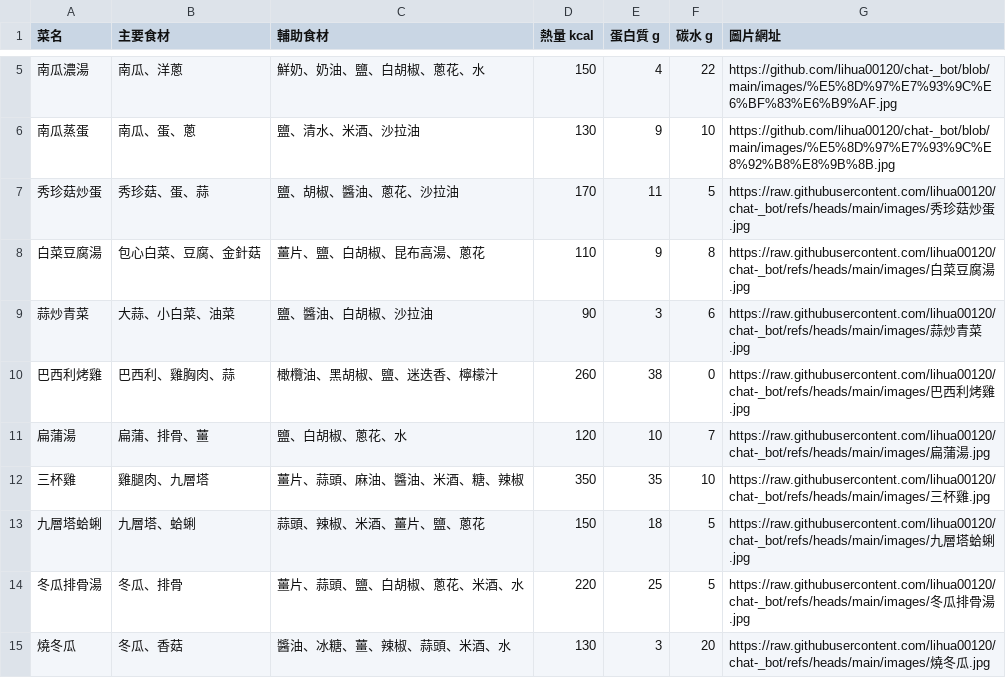
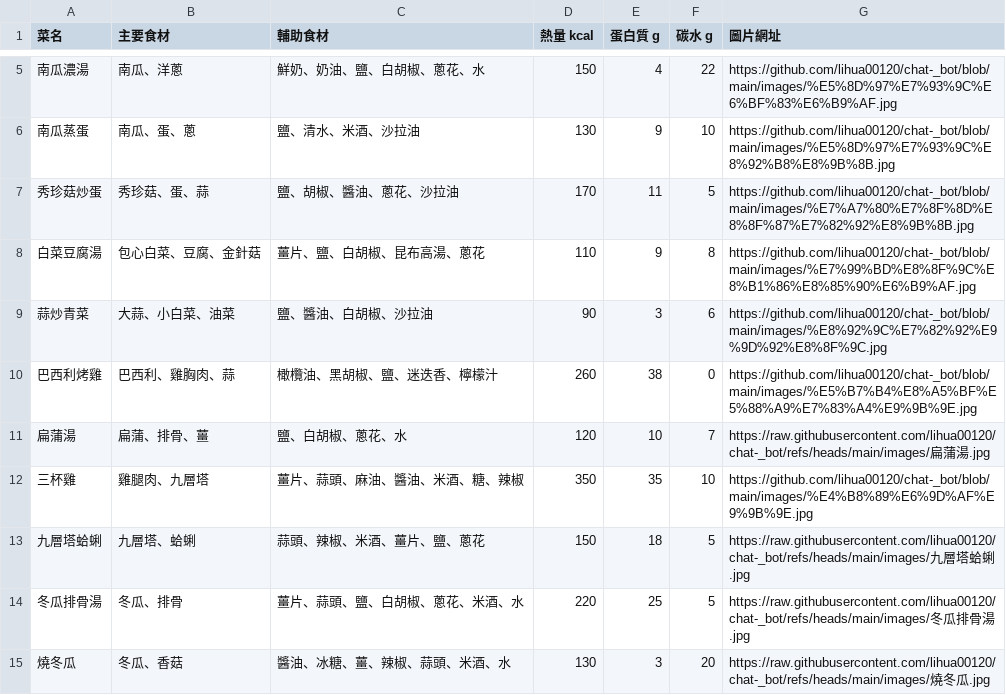
Before and after one commit to lihua00120/chat-_bot, a CSV file: recipe.csv, drawn as a sheet; only a part is shown, gaps mark what is left out.

Commit message:
Update recipe.csv

```diff
--- a/recipe.csv
+++ b/recipe.csv
@@ -6,8 +6,8 @@
 南瓜蒸蛋,南瓜、蛋、蔥,鹽、清水、米酒、沙拉油,130,9,10,https://github.com/lihua00120/chat-_bot/blob/main/images/%E5%8D%97%E7%93%9C%E8%92%B8%E8%9B%8B.jpg
-秀珍菇炒蛋,秀珍菇、蛋、蒜,鹽、胡椒、醬油、蔥花、沙拉油,170,11,5,https://raw.githubusercontent.com/lihua00120/chat-_bot/refs/heads/main/images/秀珍菇炒蛋.jpg
-白菜豆腐湯,包心白菜、豆腐、金針菇,薑片、鹽、白胡椒、昆布高湯、蔥花,110,9,8,https://raw.githubusercontent.com/lihua00120/chat-_bot/refs/heads/main/images/白菜豆腐湯.jpg
-蒜炒青菜,大蒜、小白菜、油菜,鹽、醬油、白胡椒、沙拉油,90,3,6,https://raw.githubusercontent.com/lihua00120/chat-_bot/refs/heads/main/images/蒜炒青菜.jpg
-巴西利烤雞,巴西利、雞胸肉、蒜,橄欖油、黑胡椒、鹽、迷迭香、檸檬汁,260,38,0,https://raw.githubusercontent.com/lihua00120/chat-_bot/refs/heads/main/images/巴西利烤雞.jpg
+秀珍菇炒蛋,秀珍菇、蛋、蒜,鹽、胡椒、醬油、蔥花、沙拉油,170,11,5,https://github.com/lihua00120/chat-_bot/blob/main/images/%E7%A7%80%E7%8F%8D%E8%8F%87%E7%82%92%E8%9B%8B.jpg
+白菜豆腐湯,包心白菜、豆腐、金針菇,薑片、鹽、白胡椒、昆布高湯、蔥花,110,9,8,https://github.com/lihua00120/chat-_bot/blob/main/images/%E7%99%BD%E8%8F%9C%E8%B1%86%E8%85%90%E6%B9%AF.jpg
+蒜炒青菜,大蒜、小白菜、油菜,鹽、醬油、白胡椒、沙拉油,90,3,6,https://github.com/lihua00120/chat-_bot/blob/main/images/%E8%92%9C%E7%82%92%E9%9D%92%E8%8F%9C.jpg
+巴西利烤雞,巴西利、雞胸肉、蒜,橄欖油、黑胡椒、鹽、迷迭香、檸檬汁,260,38,0,https://github.com/lihua00120/chat-_bot/blob/main/images/%E5%B7%B4%E8%A5%BF%E5%88%A9%E7%83%A4%E9%9B%9E.jpg
 扁蒲湯,扁蒲、排骨、薑,鹽、白胡椒、蔥花、水,120,10,7,https://raw.githubusercontent.com/lihua00120/chat-_bot/refs/heads/main/images/扁蒲湯.jpg
-三杯雞,雞腿肉、九層塔,薑片、蒜頭、麻油、醬油、米酒、糖、辣椒,350,35,10,https://raw.githubusercontent.com/lihua00120/chat-_bot/refs/heads/main/images/三杯雞.jpg
+三杯雞,雞腿肉、九層塔,薑片、蒜頭、麻油、醬油、米酒、糖、辣椒,350,35,10,https://github.com/lihua00120/chat-_bot/blob/main/images/%E4%B8%89%E6%9D%AF%E9%9B%9E.jpg
 九層塔蛤蜊,九層塔、蛤蜊,蒜頭、辣椒、米酒、薑片、鹽、蔥花,150,18,5,https://raw.githubusercontent.com/lihua00120/chat-_bot/refs/heads/main/images/九層塔蛤蜊.jpg
```
